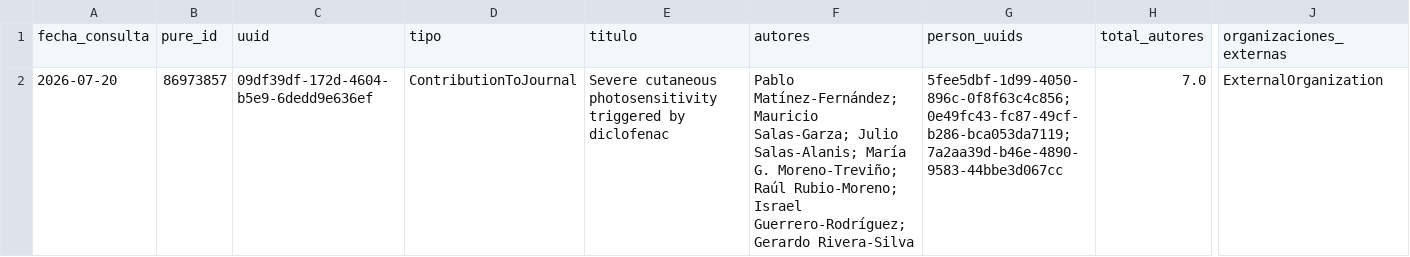
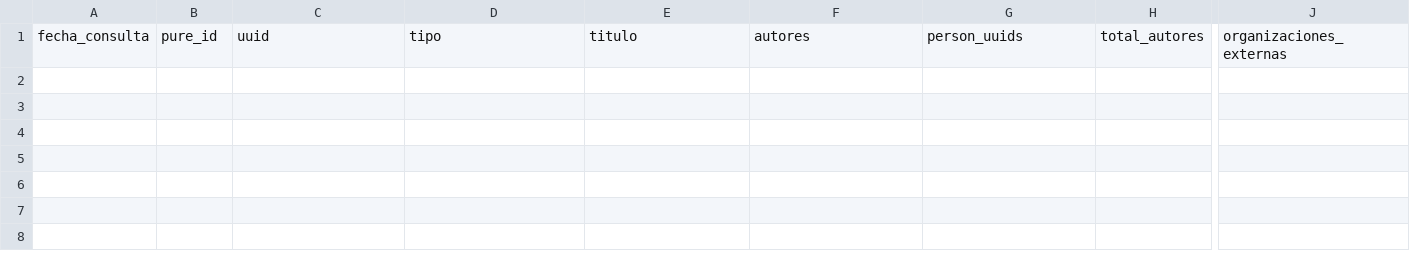
Before and after one commit to victorinox93/pure_daily, a CSV file: data/pure_nuevos_hoy_con_autores.csv, drawn as a sheet; only a part is shown, gaps mark what is left out; rows hold the shown columns only; the diff names each change by its address in the sheet, - before the commit and + after, or states it on an @@ line.

```diff
--- a/data/pure_nuevos_hoy_con_autores.csv
+++ b/data/pure_nuevos_hoy_con_autores.csv
-row 2: 2026-07-20 | 86973857 | 09df39df-172d-4604-b5e9-6dedd9e636ef | ContributionToJournal | Severe cutaneous photosensitivity triggered by diclofenac | Pablo Matínez-Fernández; Mauricio Salas-Garza; Julio Salas-Alanis; María G. Moreno-Treviño; Raúl Rubio-Moreno; Israel Guerrero-Rodríguez; Gerardo Rivera-Silva | 5fee5dbf-1d99-4050-896c-0f8f63c4c856; 0e49fc43-fc87-49cf-b286-bca053da7119; 7a2aa39d-b46e-4890-9583-44bbe3d067cc | 7.0 | ExternalOrganization
```
Also changed, not shown: data/pure_modificados_hoy_con_autores.csv, data/pure_resumen_diario.csv, 1 other file.
